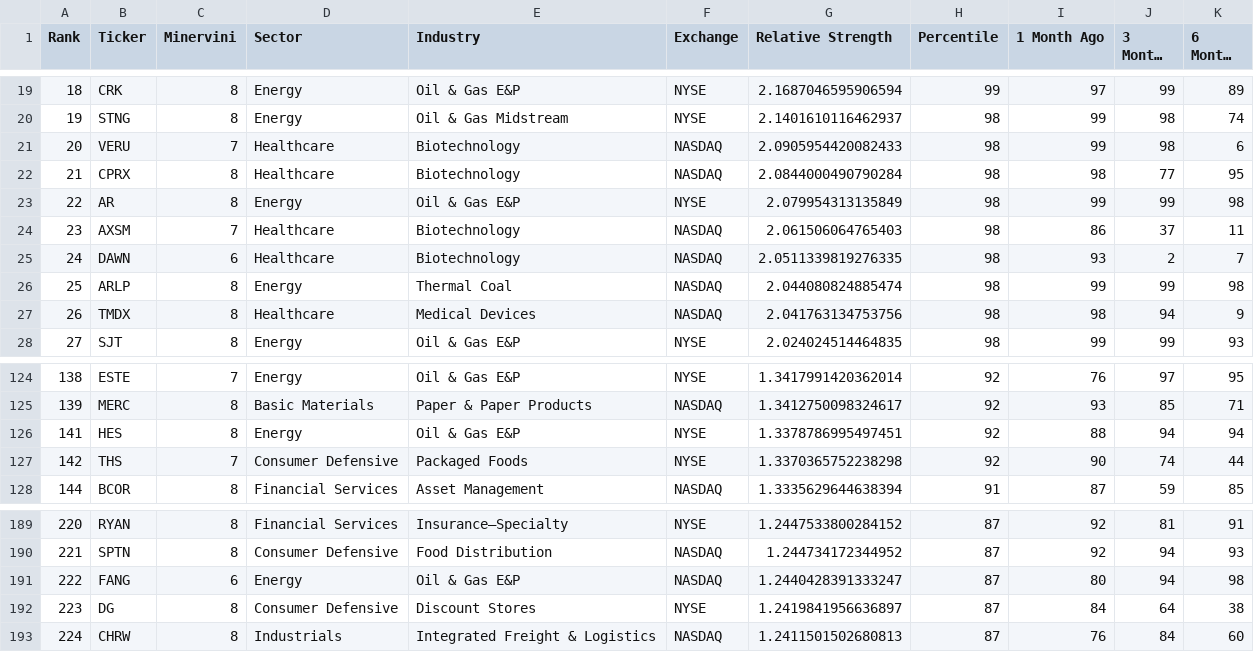
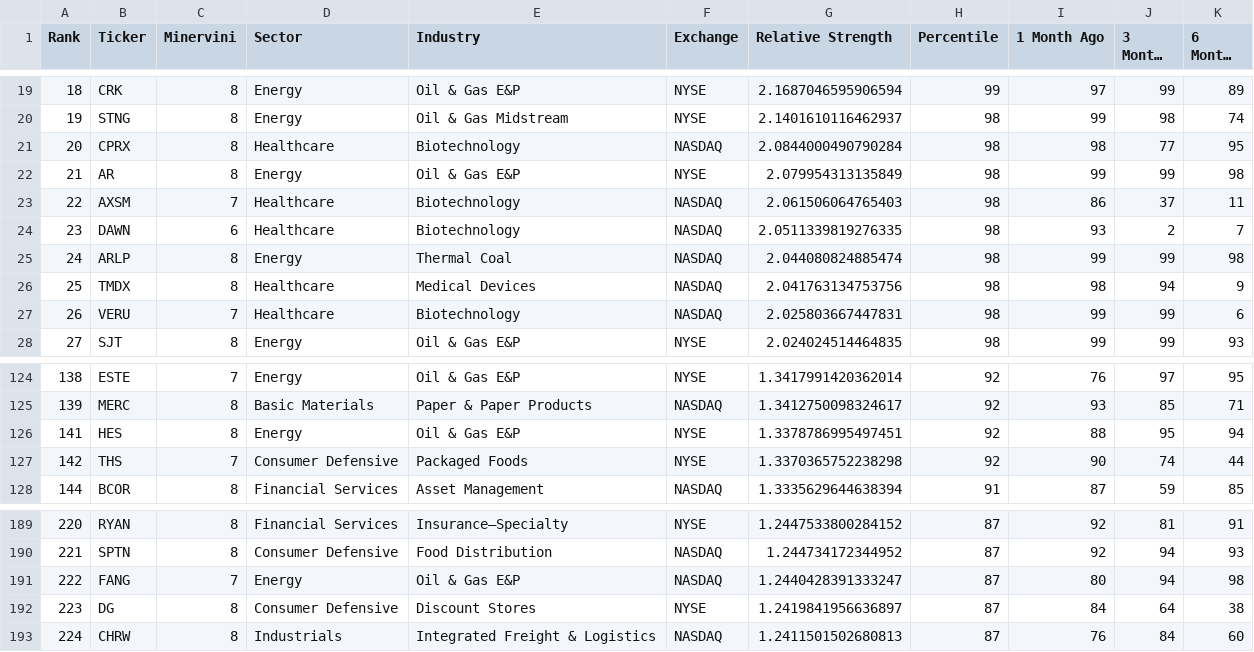
Before and after one commit to krajeshj/RS-python-scripts, a CSV file: RS-Daily-Log/output/rs_stocks_minervini.csv, drawn as a sheet; only a part is shown, gaps mark what is left out; long unchanged cells end in …; removed rows and columns are numbered as before the commit, all else as after; the diff names each change by its address in the sheet, - before the commit and + after, or states it on an @@ line.

```diff
--- a/RS-Daily-Log/output/rs_stocks_minervini.csv
+++ b/RS-Daily-Log/output/rs_stocks_minervini.csv
-row 21: 20 | VERU | 7 | Healthcare | Biotechnology | NASDAQ | 2.0905954420082433 | 98 | 99 | 98 | 6
-A21 (Rank): 21
+A21 (Rank): 20
-A22 (Rank): 22
+A22 (Rank): 21
-A23 (Rank): 23
+A23 (Rank): 22
-A24 (Rank): 24
+A24 (Rank): 23
-A25 (Rank): 25
+A25 (Rank): 24
-A26 (Rank): 26
+A26 (Rank): 25
+row 27: 26 | VERU | 7 | Healthcare | Biotechnology | NASDAQ | 2.025803667447831 | 98 | 99 | 99 | 6
-J126 (3 Months Ago): 94
+J126 (3 Months Ago): 95
-C191 (Minervini): 6
+C191 (Minervini): 7
```
Also changed, not shown: RS-Daily-Log/output/rs_industries.csv, RS-Daily-Log/output/rs_stocks.csv, 4 other files.
